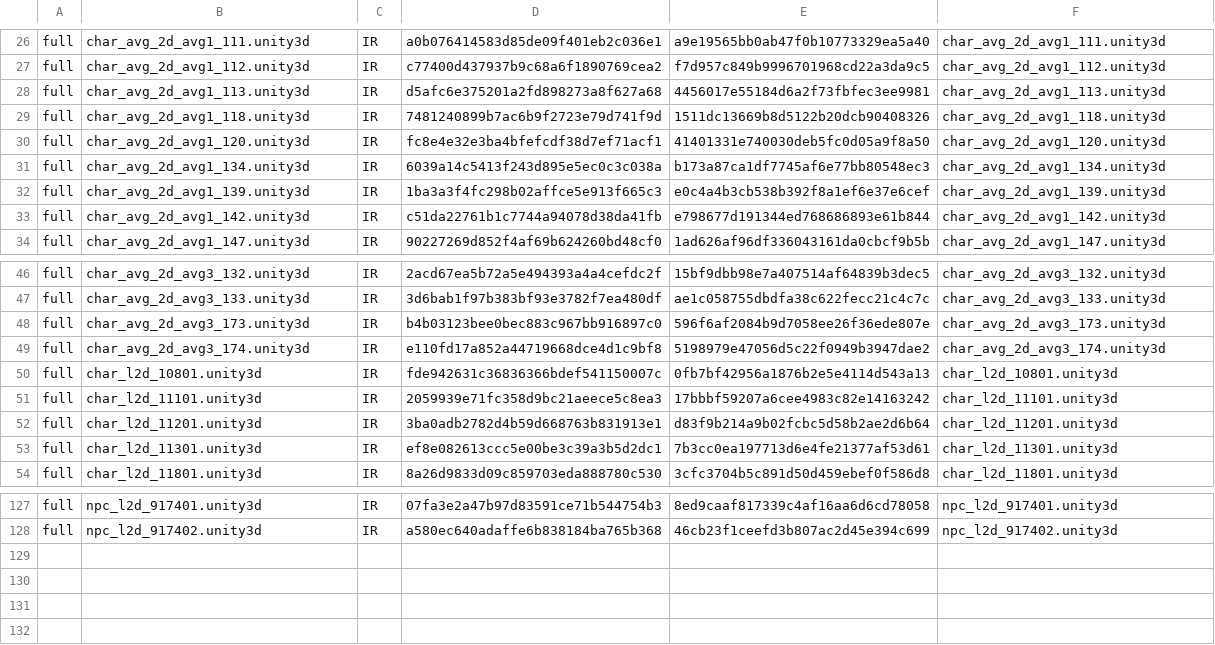
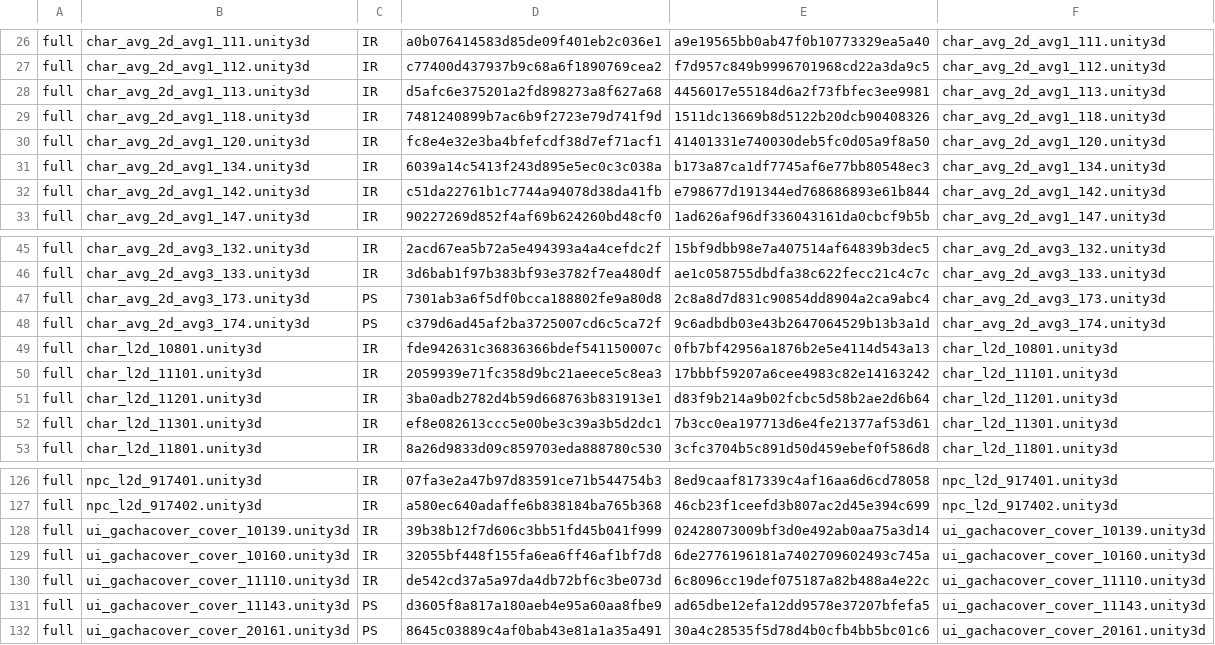
Before and after one commit to stephen0128123-coder/xtlr-uncensor, a TSV file: data/manifest.tsv, drawn as a sheet; only a part is shown, gaps mark what is left out; the diff covers the shown part only.

```diff
--- a/data/manifest.tsv
+++ b/data/manifest.tsv
@@ -31,3 +31,2 @@ full	char_avg_2d_avg1_120.unity3d	IR	fc8e4e32e3ba4bfefcdf38d7ef71acf1	41401331e7
 full	char_avg_2d_avg1_134.unity3d	IR	6039a14c5413f243d895e5ec0c3c038a	b173a87ca1df7745af6e77bb80548ec3	char_avg_2d_avg1_134.unity3d
-full	char_avg_2d_avg1_139.unity3d	IR	1ba3a3f4fc298b02affce5e913f665c3	e0c4a4b3cb538b392f8a1ef6e37e6cef	char_avg_2d_avg1_139.unity3d
 full	char_avg_2d_avg1_142.unity3d	IR	c51da22761b1c7744a94078d38da41fb	e798677d191344ed768686893e61b844	char_avg_2d_avg1_142.unity3d
@@ -47,4 +46,4 @@ full	char_avg_2d_avg3_132.unity3d	IR	2acd67ea5b72a5e494393a4a4cefdc2f	15bf9dbb98
 full	char_avg_2d_avg3_133.unity3d	IR	3d6bab1f97b383bf93e3782f7ea480df	ae1c058755dbdfa38c622fecc21c4c7c	char_avg_2d_avg3_133.unity3d
-full	char_avg_2d_avg3_173.unity3d	IR	b4b03123bee0bec883c967bb916897c0	596f6af2084b9d7058ee26f36ede807e	char_avg_2d_avg3_173.unity3d
-full	char_avg_2d_avg3_174.unity3d	IR	e110fd17a852a44719668dce4d1c9bf8	5198979e47056d5c22f0949b3947dae2	char_avg_2d_avg3_174.unity3d
+full	char_avg_2d_avg3_173.unity3d	PS	7301ab3a6f5df0bcca188802fe9a80d8	2c8a8d7d831c90854dd8904a2ca9abc4	char_avg_2d_avg3_173.unity3d
+full	char_avg_2d_avg3_174.unity3d	PS	c379d6ad45af2ba3725007cd6c5ca72f	9c6adbdb03e43b2647064529b13b3a1d	char_avg_2d_avg3_174.unity3d
 full	char_l2d_10801.unity3d	IR	fde942631c36836366bdef541150007c	0fb7bf42956a1876b2e5e4114d543a13	char_l2d_10801.unity3d
@@ -128 +127,6 @@ full	npc_l2d_917401.unity3d	IR	07fa3e2a47b97d83591ce71b544754b3	8ed9caaf817339c4
 full	npc_l2d_917402.unity3d	IR	a580ec640adaffe6b838184ba765b368	46cb23f1ceefd3b807ac2d45e394c699	npc_l2d_917402.unity3d
+full	ui_gachacover_cover_10139.unity3d	IR	39b38b12f7d606c3bb51fd45b041f999	02428073009bf3d0e492ab0aa75a3d14	ui_gachacover_cover_10139.unity3d
+full	ui_gachacover_cover_10160.unity3d	IR	32055bf448f155fa6ea6ff46af1bf7d8	6de2776196181a7402709602493c745a	ui_gachacover_cover_10160.unity3d
+full	ui_gachacover_cover_11110.unity3d	IR	de542cd37a5a97da4db72bf6c3be073d	6c8096cc19def075187a82b488a4e22c	ui_gachacover_cover_11110.unity3d
+full	ui_gachacover_cover_11143.unity3d	PS	d3605f8a817a180aeb4e95a60aa8fbe9	ad65dbe12efa12dd9578e37207bfefa5	ui_gachacover_cover_11143.unity3d
+full	ui_gachacover_cover_20161.unity3d	PS	8645c03889c4af0bab43e81a1a35a491	30a4c28535f5d78d4b0cfb4bb5bc01c6	ui_gachacover_cover_20161.unity3d
```
Also changed, not shown: 32 edited cells elsewhere in this file, 15 other files.
